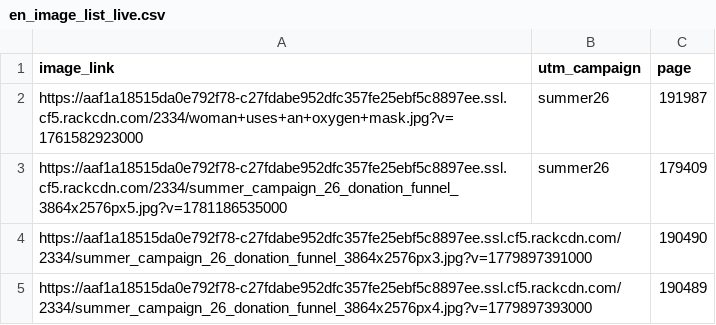
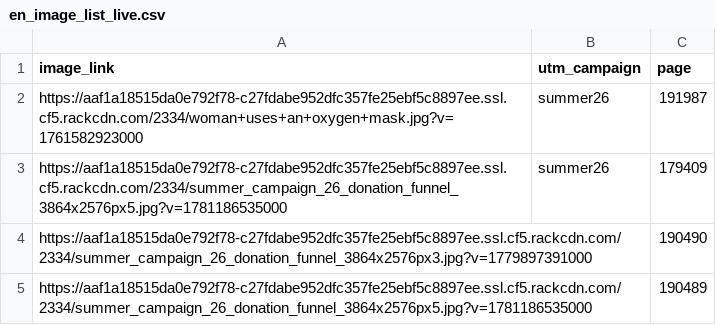
Before and after one commit to Asthma-and-Lungs/EN-donate-funnel, a CSV file: data/en_image_list_live.csv, drawn as a sheet.

```diff
--- a/data/en_image_list_live.csv
+++ b/data/en_image_list_live.csv
@@ -4,2 +4,2 @@ https://aaf1a18515da0e792f78-c27fdabe952dfc357fe25ebf5c8897ee.ssl.cf5.rackcdn.co
 https://aaf1a18515da0e792f78-c27fdabe952dfc357fe25ebf5c8897ee.ssl.cf5.rackcdn.com/2334/summer_campaign_26_donation_funnel_3864x2576px3.jpg?v=1779897391000,,190490
-https://aaf1a18515da0e792f78-c27fdabe952dfc357fe25ebf5c8897ee.ssl.cf5.rackcdn.com/2334/summer_campaign_26_donation_funnel_3864x2576px4.jpg?v=1779897393000,,190489
+https://aaf1a18515da0e792f78-c27fdabe952dfc357fe25ebf5c8897ee.ssl.cf5.rackcdn.com/2334/summer_campaign_26_donation_funnel_3864x2576px5.jpg?v=1781186535000,,190489
```
Also changed, not shown: 1 other file.
